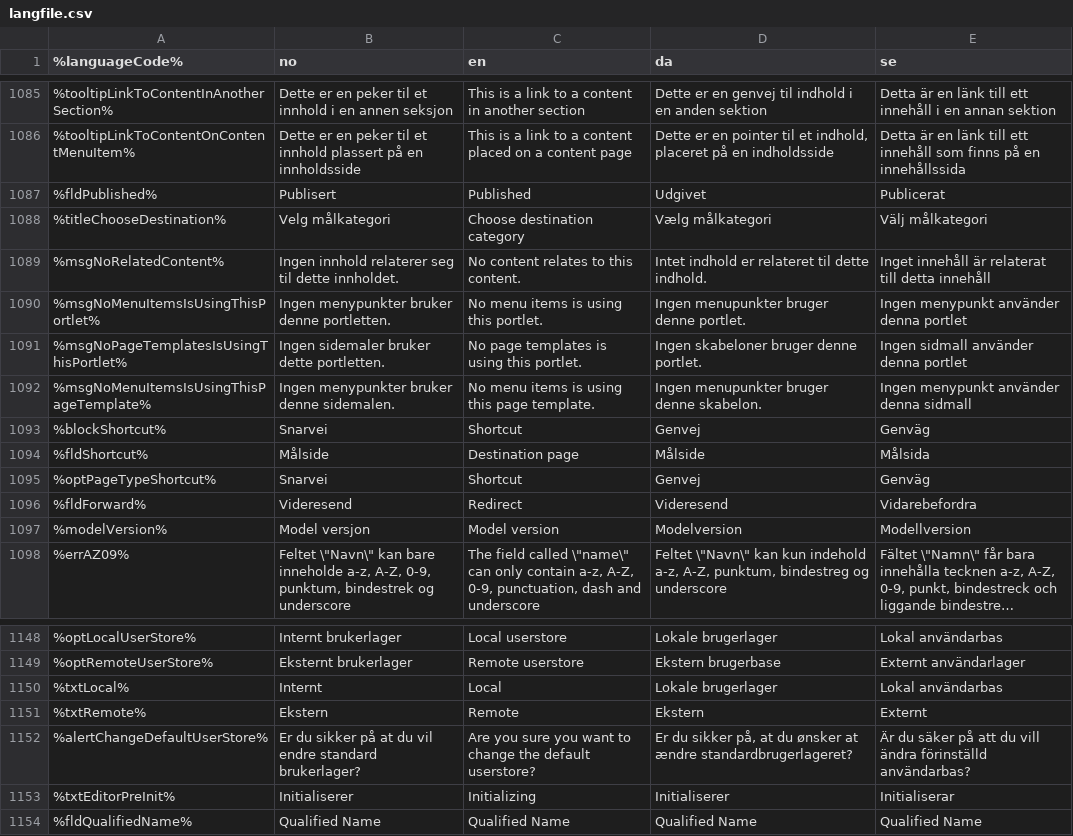
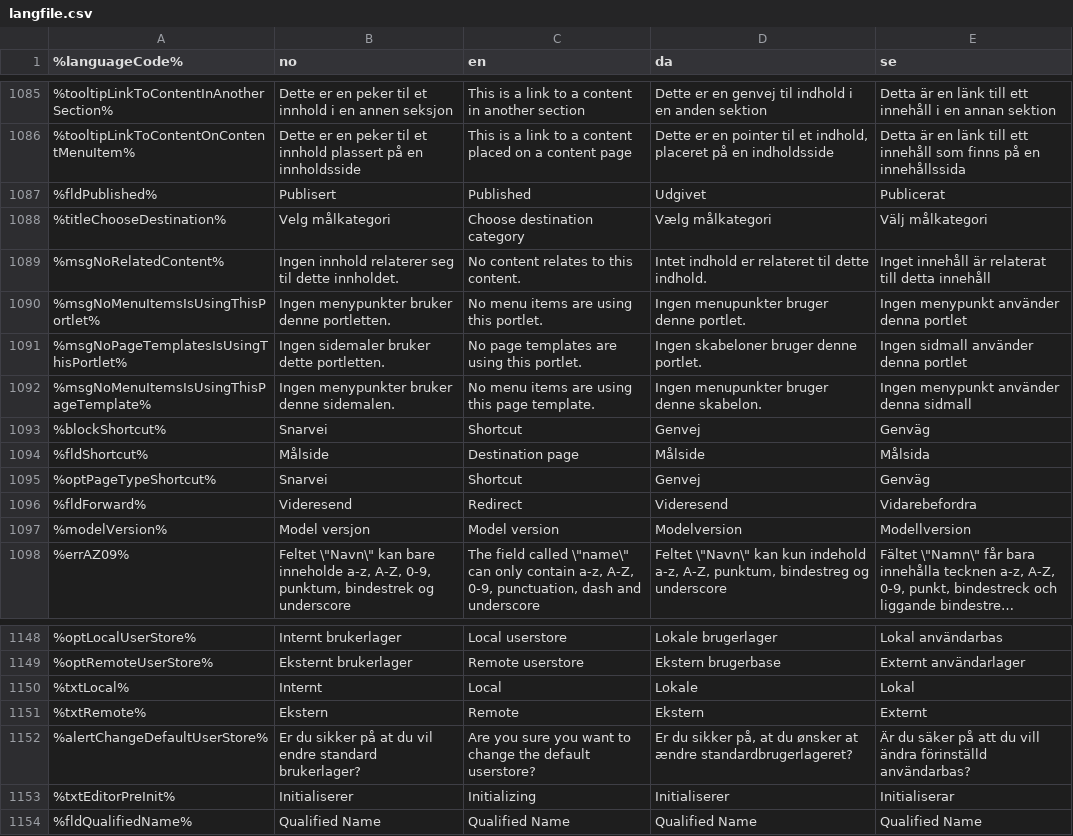
Before and after one commit to welcor/cms-ce, a CSV file: modules/cms-core/src/main/resources/com/enonic/cms/core/langfile.csv, drawn as a sheet; only a part is shown, gaps mark what is left out; long unchanged cells end in ….

Commit message:
Corrected som grammars in the GUI.

```diff
--- a/modules/cms-core/src/main/resources/com/enonic/cms/core/langfile.csv
+++ b/modules/cms-core/src/main/resources/com/enonic/cms/core/langfile.csv
@@ -1089,5 +1089,5 @@
 %msgNoRelatedContent%|Ingen innhold relaterer seg til dette innholdet.|No content relates to this content.|Intet indhold er relateret til dette indhold.|Inget innehåll är relaterat till detta innehåll
-%msgNoMenuItemsIsUsingThisPortlet%|Ingen menypunkter bruker denne portletten.|No menu items is using this portlet.|Ingen menupunkter bruger denne portlet.|Ingen menypunkt använder denna portlet
-%msgNoPageTemplatesIsUsingThisPortlet%|Ingen sidemaler bruker dette portletten.|No page templates is using this portlet.|Ingen skabeloner bruger denne portlet.|Ingen sidmall använder denna portlet
-%msgNoMenuItemsIsUsingThisPageTemplate%|Ingen menypunkter bruker denne sidemalen.|No menu items is using this page template.|Ingen menupunkter bruger denne skabelon.|Ingen menypunkt använder denna sidmall
+%msgNoMenuItemsIsUsingThisPortlet%|Ingen menypunkter bruker denne portletten.|No menu items are using this portlet.|Ingen menupunkter bruger denne portlet.|Ingen menypunkt använder denna portlet
+%msgNoPageTemplatesIsUsingThisPortlet%|Ingen sidemaler bruker dette portletten.|No page templates are using this portlet.|Ingen skabeloner bruger denne portlet.|Ingen sidmall använder denna portlet
+%msgNoMenuItemsIsUsingThisPageTemplate%|Ingen menypunkter bruker denne sidemalen.|No menu items are using this page template.|Ingen menupunkter bruger denne skabelon.|Ingen menypunkt använder denna sidmall
 %blockShortcut%|Snarvei|Shortcut|Genvej|Genväg
@@ -1149,3 +1149,3 @@
 %optRemoteUserStore%|Eksternt brukerlager|Remote userstore|Ekstern brugerbase|Externt användarlager
-%txtLocal%|Internt|Local|Lokale brugerlager|Lokal användarbas
+%txtLocal%|Internt|Local|Lokale|Lokal
 %txtRemote%|Ekstern|Remote|Ekstern|Externt
```
